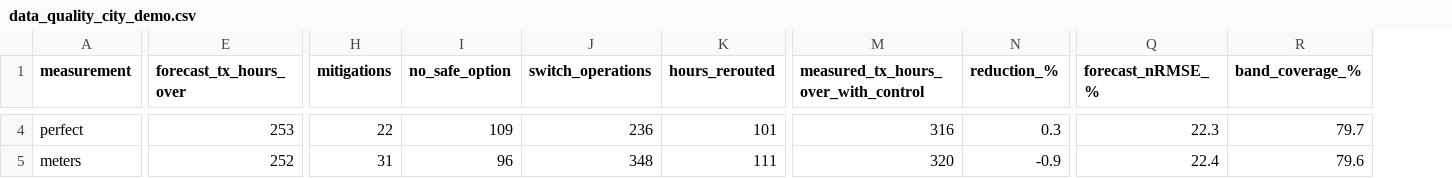
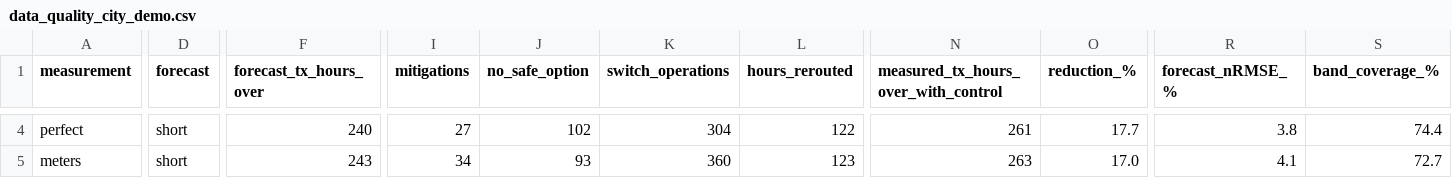
Before and after one commit to PrithviKoruche-dev/Load-Forecasting-Dynamic-Feeder-routing, a CSV file: project/docs/data_quality_city_demo.csv, drawn as a sheet; only a part is shown, gaps mark what is left out; addresses are those after the commit; the diff covers the shown part only; the diff names each change by its address in the sheet, - before the commit and + after, or states it on an @@ line.

```diff
--- a/project/docs/data_quality_city_demo.csv
+++ b/project/docs/data_quality_city_demo.csv
+column D (forecast), rows 4-5: short | short
-F4 (forecast_tx_hours_over): 253
+F4 (forecast_tx_hours_over): 240
-I4 (mitigations): 22
+I4 (mitigations): 27
-J4 (no_safe_option): 109
+J4 (no_safe_option): 102
-K4 (switch_operations): 236
+K4 (switch_operations): 304
-L4 (hours_rerouted): 101
+L4 (hours_rerouted): 122
-N4: 316
+N4: 261
-O4 (reduction_%): 0.3
+O4 (reduction_%): 17.7
-R4 (forecast_nRMSE_%): 22.3
+R4 (forecast_nRMSE_%): 3.8
-S4 (band_coverage_%): 79.7
+S4 (band_coverage_%): 74.4
-F5 (forecast_tx_hours_over): 252
+F5 (forecast_tx_hours_over): 243
-I5 (mitigations): 31
+I5 (mitigations): 34
-J5 (no_safe_option): 96
+J5 (no_safe_option): 93
-K5 (switch_operations): 348
+K5 (switch_operations): 360
-L5 (hours_rerouted): 111
+L5 (hours_rerouted): 123
-N5: 320
+N5: 263
-O5 (reduction_%): -0.9
+O5 (reduction_%): 17.0
-R5 (forecast_nRMSE_%): 22.4
+R5 (forecast_nRMSE_%): 4.1
-S5 (band_coverage_%): 79.6
+S5 (band_coverage_%): 72.7
```
Also changed, not shown: 94 edited cells elsewhere in this file, project/docs/closed_loop_city_demo.csv, project/docs/performance_city_demo.csv, 26 other files.
